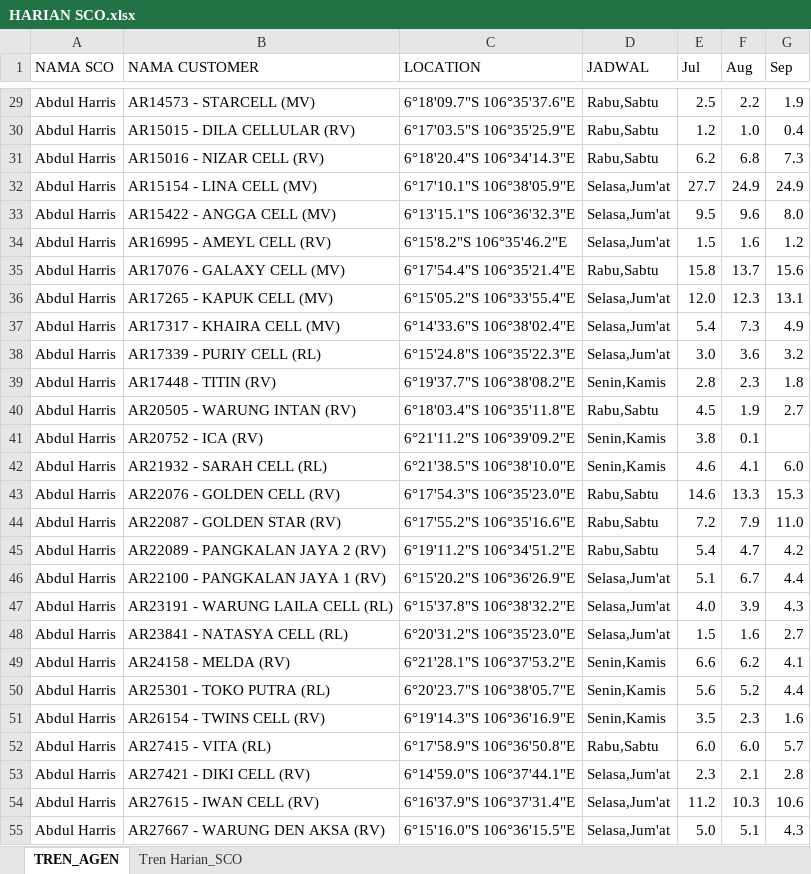
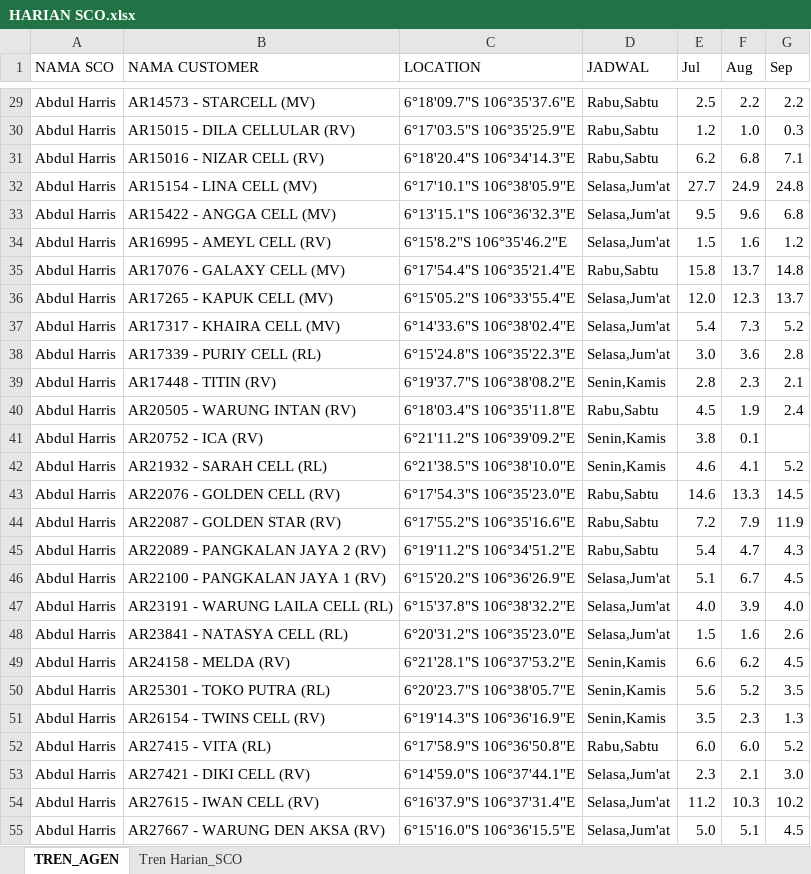
Before and after one commit to depocell/SCO, an Excel workbook: HARIAN SCO.xlsx, sheet TREN_AGEN, drawn as a sheet; only a part is shown, gaps mark what is left out; values as stored, in another font and other column widths than the file's, no borders; table styles not drawn; the diff covers the shown part only; the diff names each change by its address in the sheet, - before the commit and + after, or states it on an @@ line.

```diff
--- a/HARIAN SCO.xlsx (sheet TREN_AGEN)
+++ b/HARIAN SCO.xlsx (sheet TREN_AGEN)
-G29 (Sep): 1.9
+G29 (Sep): 2.2
-G30 (Sep): 0.4
+G30 (Sep): 0.3
-G31 (Sep): 7.3
+G31 (Sep): 7.1
-G32 (Sep): 24.9
+G32 (Sep): 24.8
-G33 (Sep): 8.0
+G33 (Sep): 6.8
-G35 (Sep): 15.6
+G35 (Sep): 14.8
-G36 (Sep): 13.1
+G36 (Sep): 13.7
-G37 (Sep): 4.9
+G37 (Sep): 5.2
-G38 (Sep): 3.2
+G38 (Sep): 2.8
-G39 (Sep): 1.8
+G39 (Sep): 2.1
-G40 (Sep): 2.7
+G40 (Sep): 2.4
-G42 (Sep): 6.0
+G42 (Sep): 5.2
-G43 (Sep): 15.3
+G43 (Sep): 14.5
-G44 (Sep): 11.0
+G44 (Sep): 11.9
-G45 (Sep): 4.2
+G45 (Sep): 4.3
-G46 (Sep): 4.4
+G46 (Sep): 4.5
-G47 (Sep): 4.3
+G47 (Sep): 4.0
-G48 (Sep): 2.7
+G48 (Sep): 2.6
-G49 (Sep): 4.1
+G49 (Sep): 4.5
-G50 (Sep): 4.4
+G50 (Sep): 3.5
-G51 (Sep): 1.6
+G51 (Sep): 1.3
-G52 (Sep): 5.7
+G52 (Sep): 5.2
-G53 (Sep): 2.8
+G53 (Sep): 3.0
-G54 (Sep): 10.6
+G54 (Sep): 10.2
-G55 (Sep): 4.3
+G55 (Sep): 4.5
```
Also changed, not shown: 383 edited cells elsewhere in this sheet, sheet Tren Harian_SCO.
